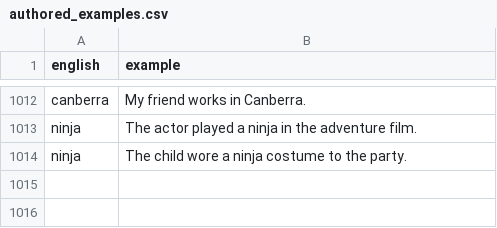
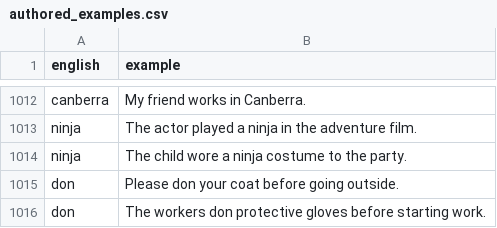
Before and after one commit to romanychev-l/recall_bot, a CSV file: data/authored_examples.csv, drawn as a sheet; only a part is shown, gaps mark what is left out; the diff names each change by its address in the sheet, - before the commit and + after, or states it on an @@ line.

Commit message:
Correct don verb examples and reject misleading corpus matches

```diff
--- a/data/authored_examples.csv
+++ b/data/authored_examples.csv
+row 1015: don | Please don your coat before going outside.
+row 1016: don | The workers don protective gloves before starting work.
```
Also changed, not shown: 8 other files.
